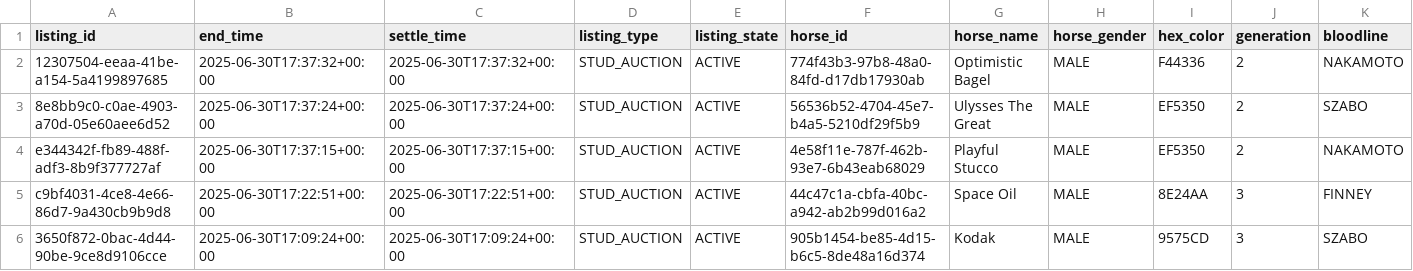
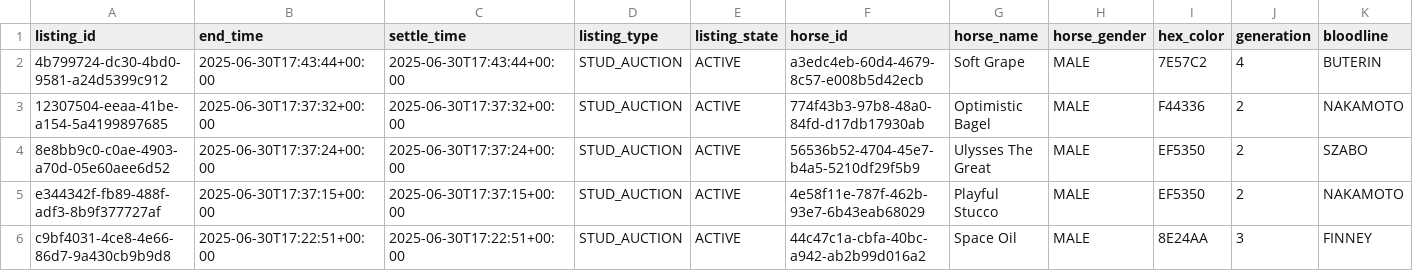
Before and after one commit to myblood-tempest/completed-auctions, a CSV file: 97992_2025-06-30_auctions.csv, drawn as a sheet; only a part is shown; the shorter side is filled out with more unchanged rows; rows hold the shown columns only; the diff names each change by its address in the sheet, - before the commit and + after, or states it on an @@ line.

Commit message:
Add 1 auction data files - 2025-06-30 09:47:28 UTC

```diff
--- a/97992_2025-06-30_auctions.csv
+++ b/97992_2025-06-30_auctions.csv
+row 2: 4b799724-dc30-4bd0-9581-a24d5399c912 | 2025-06-30T17:43:44+00:00 | 2025-06-30T17:43:44+00:00 | STUD_AUCTION | ACTIVE | a3edc4eb-60d4-4679-8c57-e008b5d42ecb | Soft Grape | MALE | 7E57C2 | 4 | BUTERIN
```
Also changed, not shown: 1 other file.
